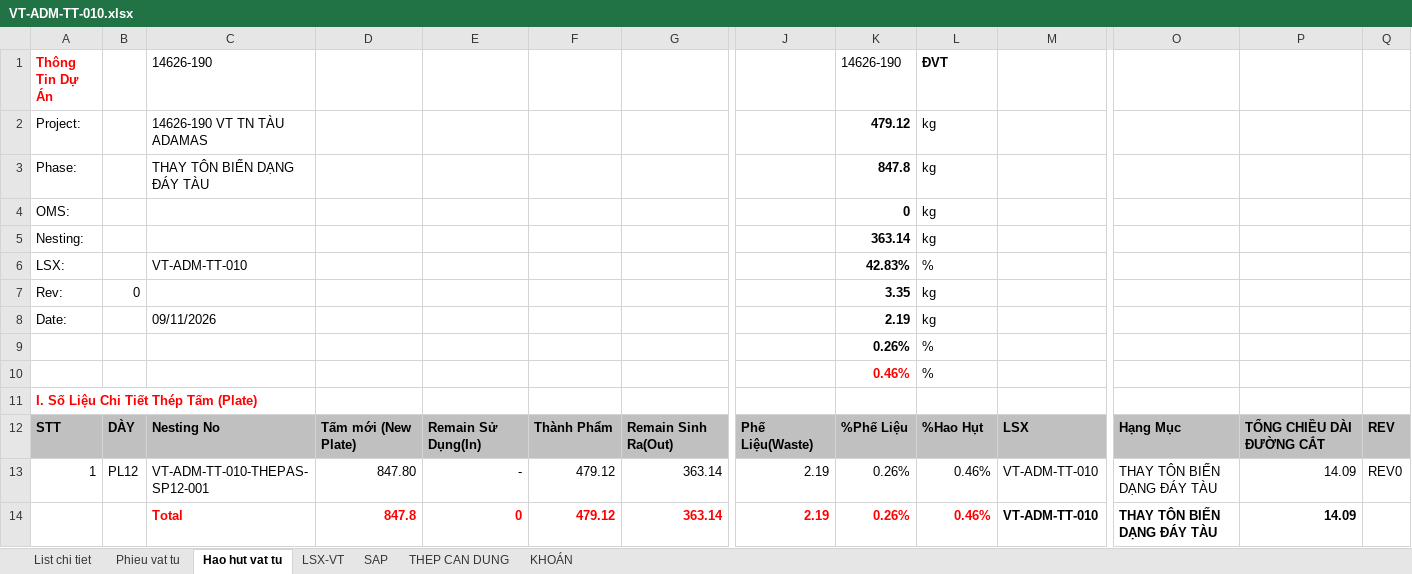
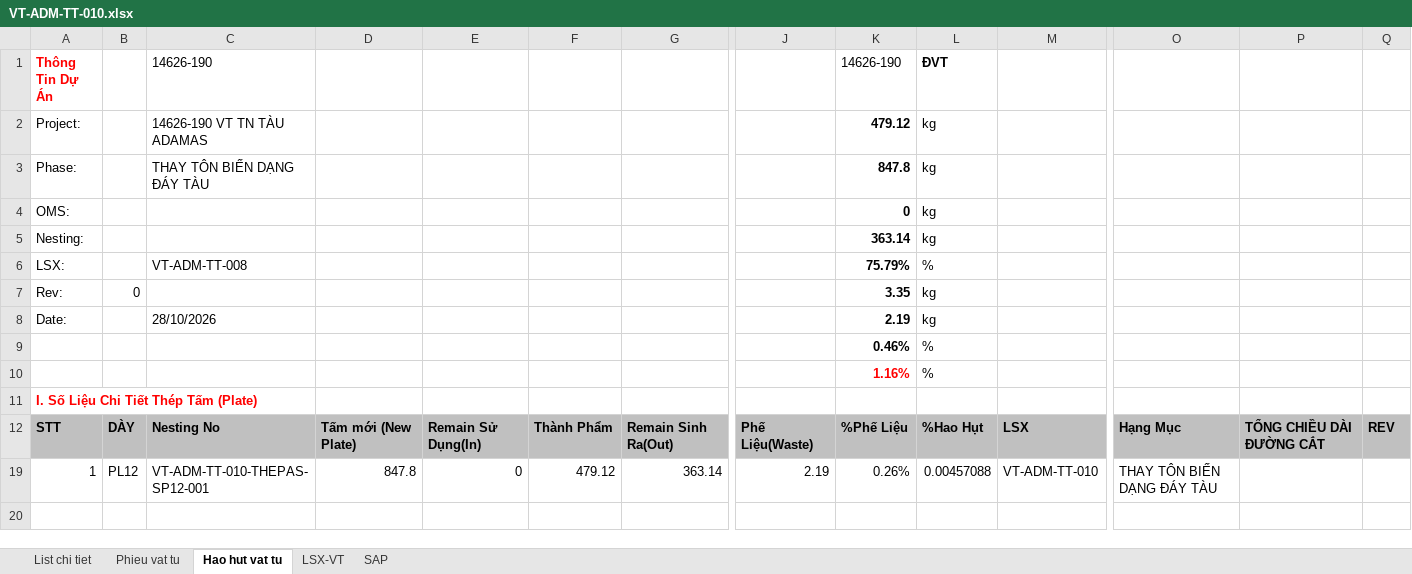
Before and after one commit to phucpt-hub/DDC-Shipyard, an Excel workbook: du_lieu/3_NESTING/VT-ADM-TT-010.xlsx, sheet Hao hut vat tu, drawn as a sheet; only a part is shown, gaps mark what is left out; values as stored, in another font and other column widths than the file's, no borders; removed rows and columns are numbered as before the commit, all else as after; rows hold the shown columns only; the diff names each change by its address in the sheet, - before the commit and + after, or states it on an @@ line.

```diff
--- a/du_lieu/3_NESTING/VT-ADM-TT-010.xlsx (sheet Hao hut vat tu)
+++ b/du_lieu/3_NESTING/VT-ADM-TT-010.xlsx (sheet Hao hut vat tu)
-sheet tab: THEP CAN DUNG
-sheet tab: KHOÁN
-C6 (14626-190): VT-ADM-TT-010
+C6 (14626-190): VT-ADM-TT-008
-K6 (14626-190): 42.83%
+K6 (14626-190): 75.79%
-C8 (14626-190): 09/11/2026
+C8 (14626-190): 28/10/2026
-K9 (14626-190): 0.26%
+K9 (14626-190): 0.46%
-K10 (14626-190): 0.46%
+K10 (14626-190): 1.16%
-D19: 847.80
+D19: 847.8
-E19: -
+E19: 0
-L19 (ĐVT): 0.46%
+L19 (ĐVT): 0.00457088
-P19: 14.09
+P19: (empty)
-Q19: REV0
+Q19: (empty)
-row 14:  |  | Total | 847.8 | 0 | 479.12 | 363.14 | 2.19 | 0.26% | 0.46% | VT-ADM-TT-010 | THAY TÔN BIẾN DẠNG ĐÁY TÀU | 14.09
```
Also changed, not shown: sheet LSX-VT, sheet List chi tiet, sheet SAP, sheet Phieu vat tu, formulas that keep their value, hidden cells, 5 other files.
